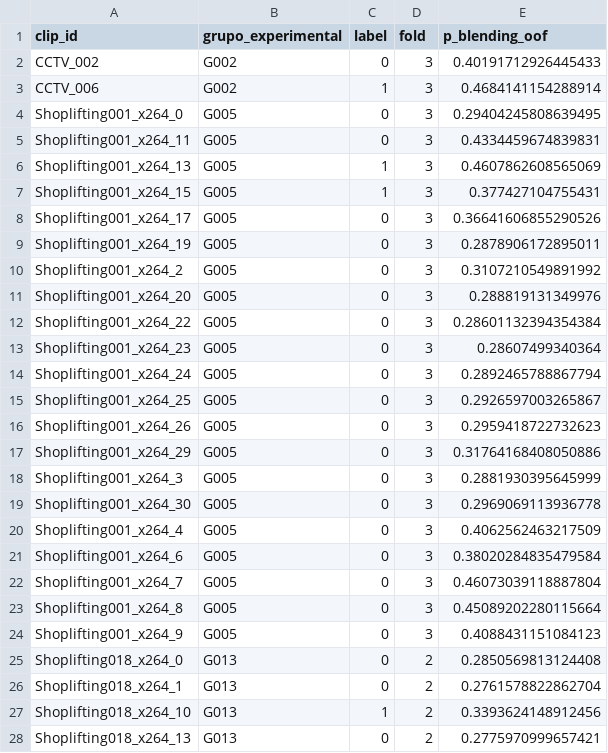
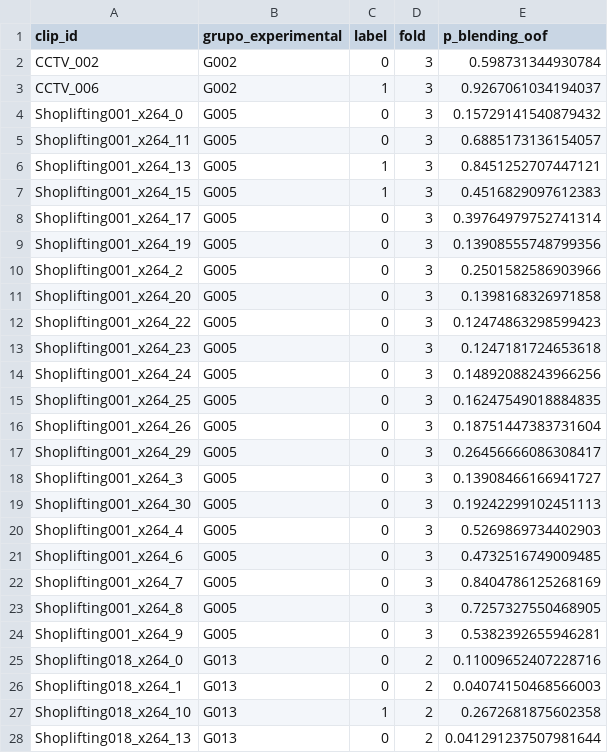
Before and after one commit to joseluistinajero/MNA---Proyecto-Integrador, a CSV file: Datos/Preparacion_Datasets/avance5_artefactos/blending_oof_validation.csv, drawn as a sheet; only a part is shown; the diff covers the shown part only.

Commit message:
Avance 5: Conclusiones.

```diff
--- a/Datos/Preparacion_Datasets/avance5_artefactos/blending_oof_validation.csv
+++ b/Datos/Preparacion_Datasets/avance5_artefactos/blending_oof_validation.csv
@@ -1,28 +1,28 @@
 clip_id,grupo_experimental,label,fold,p_blending_oof
-CCTV_002,G002,0,3,0.40191712926445433
-CCTV_006,G002,1,3,0.4684141154288914
-Shoplifting001_x264_0,G005,0,3,0.29404245808639495
-Shoplifting001_x264_11,G005,0,3,0.4334459674839831
-Shoplifting001_x264_13,G005,1,3,0.4607862608565069
-Shoplifting001_x264_15,G005,1,3,0.377427104755431
-Shoplifting001_x264_17,G005,0,3,0.36641606855290526
-Shoplifting001_x264_19,G005,0,3,0.2878906172895011
-Shoplifting001_x264_2,G005,0,3,0.3107210549891992
-Shoplifting001_x264_20,G005,0,3,0.288819131349976
-Shoplifting001_x264_22,G005,0,3,0.28601132394354384
-Shoplifting001_x264_23,G005,0,3,0.28607499340364
-Shoplifting001_x264_24,G005,0,3,0.2892465788867794
-Shoplifting001_x264_25,G005,0,3,0.2926597003265867
-Shoplifting001_x264_26,G005,0,3,0.2959418722732623
-Shoplifting001_x264_29,G005,0,3,0.31764168408050886
-Shoplifting001_x264_3,G005,0,3,0.2881930395645999
-Shoplifting001_x264_30,G005,0,3,0.2969069113936778
-Shoplifting001_x264_4,G005,0,3,0.4062562463217509
-Shoplifting001_x264_6,G005,0,3,0.38020284835479584
-Shoplifting001_x264_7,G005,0,3,0.46073039118887804
-Shoplifting001_x264_8,G005,0,3,0.45089202280115664
-Shoplifting001_x264_9,G005,0,3,0.4088431151084123
-Shoplifting018_x264_0,G013,0,2,0.2850569813124408
-Shoplifting018_x264_1,G013,0,2,0.2761578822862704
-Shoplifting018_x264_10,G013,1,2,0.3393624148912456
-Shoplifting018_x264_13,G013,0,2,0.2775970999657421
+CCTV_002,G002,0,3,0.598731344930784
+CCTV_006,G002,1,3,0.9267061034194037
+Shoplifting001_x264_0,G005,0,3,0.15729141540879432
+Shoplifting001_x264_11,G005,0,3,0.6885173136154057
+Shoplifting001_x264_13,G005,1,3,0.8451252707447121
+Shoplifting001_x264_15,G005,1,3,0.4516829097612383
+Shoplifting001_x264_17,G005,0,3,0.39764979752741314
+Shoplifting001_x264_19,G005,0,3,0.13908555748799356
+Shoplifting001_x264_2,G005,0,3,0.2501582586903966
+Shoplifting001_x264_20,G005,0,3,0.1398168326971858
+Shoplifting001_x264_22,G005,0,3,0.12474863298599423
+Shoplifting001_x264_23,G005,0,3,0.1247181724653618
+Shoplifting001_x264_24,G005,0,3,0.14892088243966256
+Shoplifting001_x264_25,G005,0,3,0.16247549018884835
+Shoplifting001_x264_26,G005,0,3,0.18751447383731604
+Shoplifting001_x264_29,G005,0,3,0.26456666086308417
+Shoplifting001_x264_3,G005,0,3,0.13908466166941727
+Shoplifting001_x264_30,G005,0,3,0.19242299102451113
+Shoplifting001_x264_4,G005,0,3,0.5269869734402903
+Shoplifting001_x264_6,G005,0,3,0.4732516749009485
+Shoplifting001_x264_7,G005,0,3,0.8404786125268169
+Shoplifting001_x264_8,G005,0,3,0.7257327550468905
+Shoplifting001_x264_9,G005,0,3,0.5382392655946281
+Shoplifting018_x264_0,G013,0,2,0.11009652407228716
+Shoplifting018_x264_1,G013,0,2,0.04074150468566003
+Shoplifting018_x264_10,G013,1,2,0.2672681875602358
+Shoplifting018_x264_13,G013,0,2,0.041291237507981644
```
Also changed, not shown: 109 edited cells elsewhere in this file, 4 other files.
